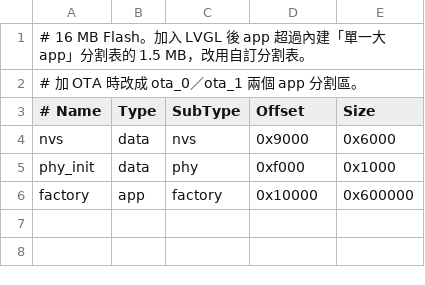
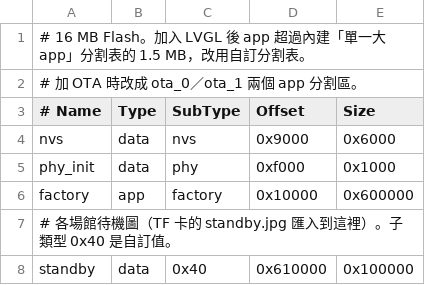
Before and after one commit to jeff5242/golfriend-raspi-4b, a CSV file: firmware/partitions.csv, drawn as a sheet; the diff names each change by its address in the sheet, - before the commit and + after, or states it on an @@ line.

```diff
--- a/firmware/partitions.csv
+++ b/firmware/partitions.csv
+row 7: # 各場館待機圖（TF 卡的 standby.jpg 匯入到這裡）。子類型 0x40 是自訂值。
+row 8: standby | data | 0x40 | 0x610000 | 0x100000
```
Also changed, not shown: 31 other files.
